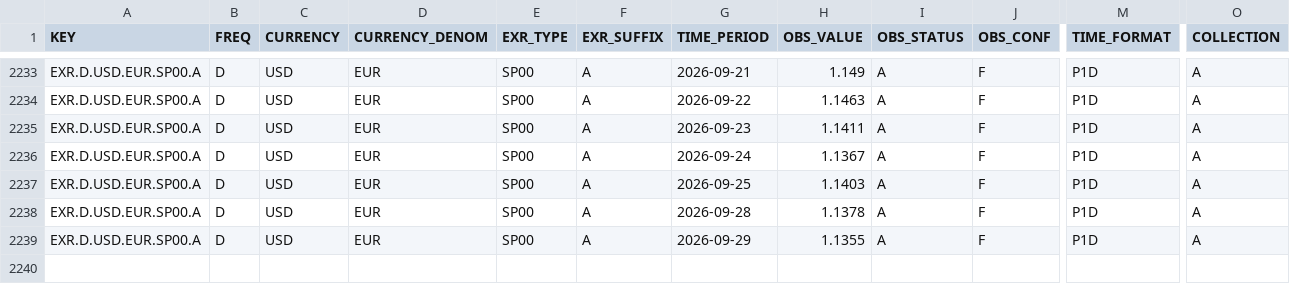
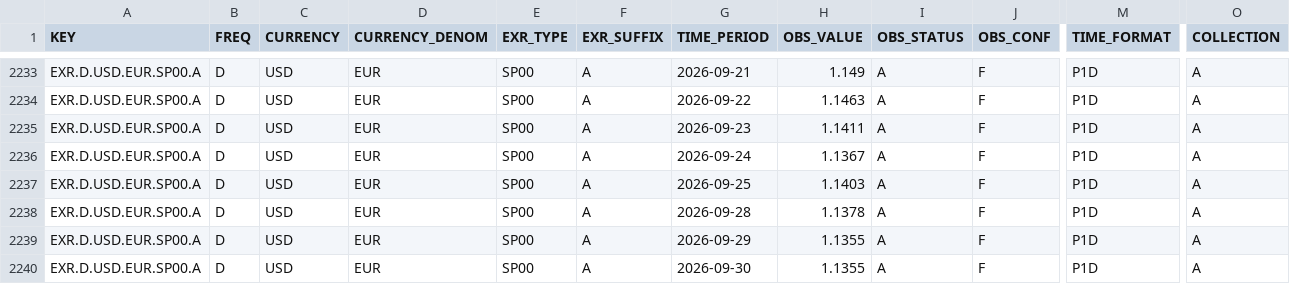
Before and after one commit to aliceodrumond/EuropeMonitor, a CSV file: data/raw/ecb_eurusd_daily.csv, drawn as a sheet; only a part is shown, gaps mark what is left out; rows hold the shown columns only; the diff names each change by its address in the sheet, - before the commit and + after, or states it on an @@ line.

Commit message:
Update Europe monitor data 2026-09-30 12:16

```diff
--- a/data/raw/ecb_eurusd_daily.csv
+++ b/data/raw/ecb_eurusd_daily.csv
+row 2240: EXR.D.USD.EUR.SP00.A | D | USD | EUR | SP00 | A | 2026-09-30 | 1.1355 | A | F | P1D | A
```
Also changed, not shown: 4 other files.
